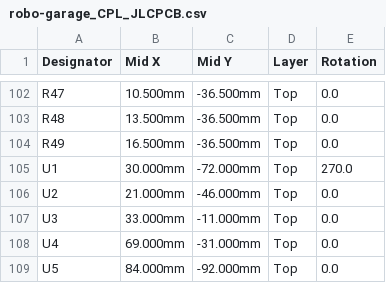
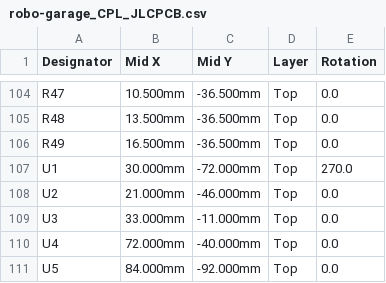
Before and after one commit to idoodler/robo-garage, a CSV file: pcb/out/robo-garage_CPL_JLCPCB.csv, drawn as a sheet; only a part is shown, gaps mark what is left out; the diff covers the shown part only.

```diff
--- a/pcb/out/robo-garage_CPL_JLCPCB.csv
+++ b/pcb/out/robo-garage_CPL_JLCPCB.csv
@@ -107,3 +109,3 @@ U2,21.000mm,-46.000mm,Top,0.0
 U3,33.000mm,-11.000mm,Top,0.0
-U4,69.000mm,-31.000mm,Top,0.0
+U4,72.000mm,-40.000mm,Top,0.0
 U5,84.000mm,-92.000mm,Top,0.0
```
Also changed, not shown: 2 added rows and 49 edited cells elsewhere in this file, pcb/out/robo-garage_BOM_JLCPCB.csv, 49 other files.
